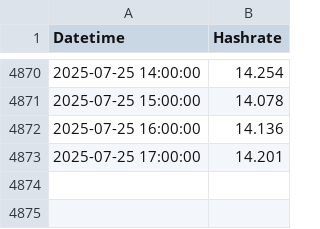
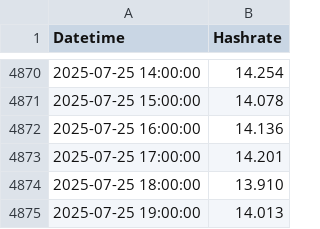
Before and after one commit to NadimGhaznavi/xmr, a CSV file: csv/hashrates/sidechain-hashrate.csv, drawn as a sheet; only a part is shown, gaps mark what is left out; the diff names each change by its address in the sheet, - before the commit and + after, or states it on an @@ line.

```diff
--- a/csv/hashrates/sidechain-hashrate.csv
+++ b/csv/hashrates/sidechain-hashrate.csv
+row 4874: 2025-07-25 18:00:00 | 13.910
+row 4875: 2025-07-25 19:00:00 | 14.013
```
Also changed, not shown: csv/hashrates/mainchain-hashrate-60days.csv, csv/hashrates/mainchain-hashrate.csv, 22 other files.
